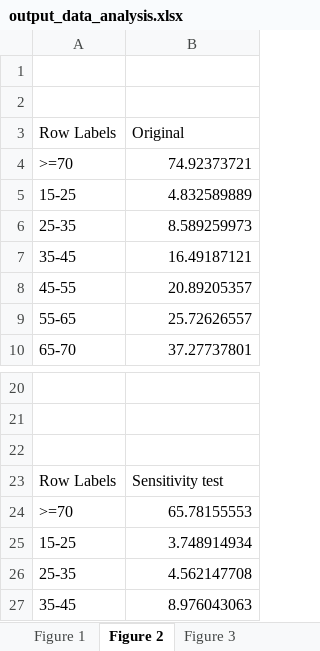
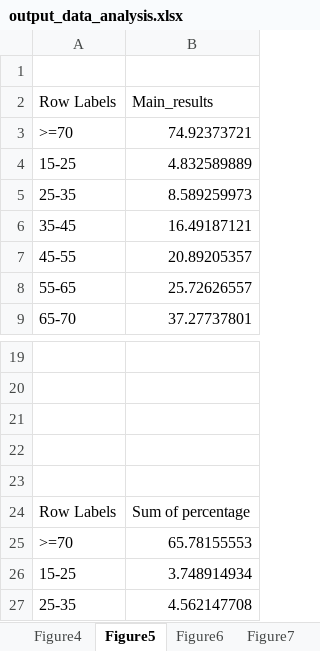
Before and after one commit to jzanetti/income_view, an Excel workbook: etc/paper/output_data_analysis.xlsx, sheet Figure5, drawn as a sheet; only a part is shown, gaps mark what is left out; the shorter side is filled out with more unchanged rows; values as stored, in another font and other column widths than the file's, no borders; charts and pictures not drawn; removed rows and columns are numbered as before the commit, all else as after; the diff names each change by its address in the sheet, - before the commit and + after, or states it on an @@ line.

```diff
--- a/etc/paper/output_data_analysis.xlsx (sheet Figure5)
+++ b/etc/paper/output_data_analysis.xlsx (sheet Figure5)
-sheet tab: Figure 1
+sheet tab: Figure4
-sheet tab: Figure 2
+sheet tab: Figure5
-sheet tab: Figure 3
+sheet tab: Figure6
-row 2: (empty)
-B2: Original
+B2: Main_results
+row 22: (empty)
+row 23: (empty)
-B24: Sensitivity test
+B24: Sum of percentage
```
Also changed, not shown: sheet Figure7, sheet Figure6, other sheet tabs, charts or pictures, 1 other file.
